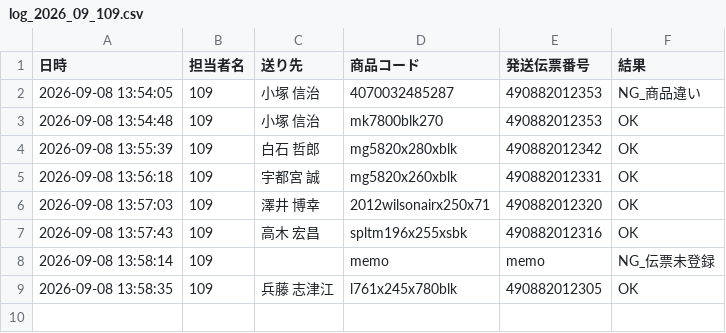
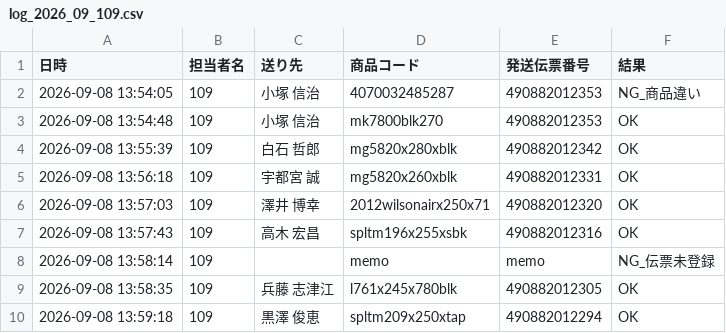
Before and after one commit to hirono-s1015/picking-app, a CSV file: logs/log_2026_09_109.csv, drawn as a sheet; the diff names each change by its address in the sheet, - before the commit and + after, or states it on an @@ line.

Commit message:
[log] 490882012294 OK

```diff
--- a/logs/log_2026_09_109.csv
+++ b/logs/log_2026_09_109.csv
+row 10: 2026-09-08 13:59:18 | 109 | 黒澤 俊恵 | spltm209x250xtap | 490882012294 | OK
```
